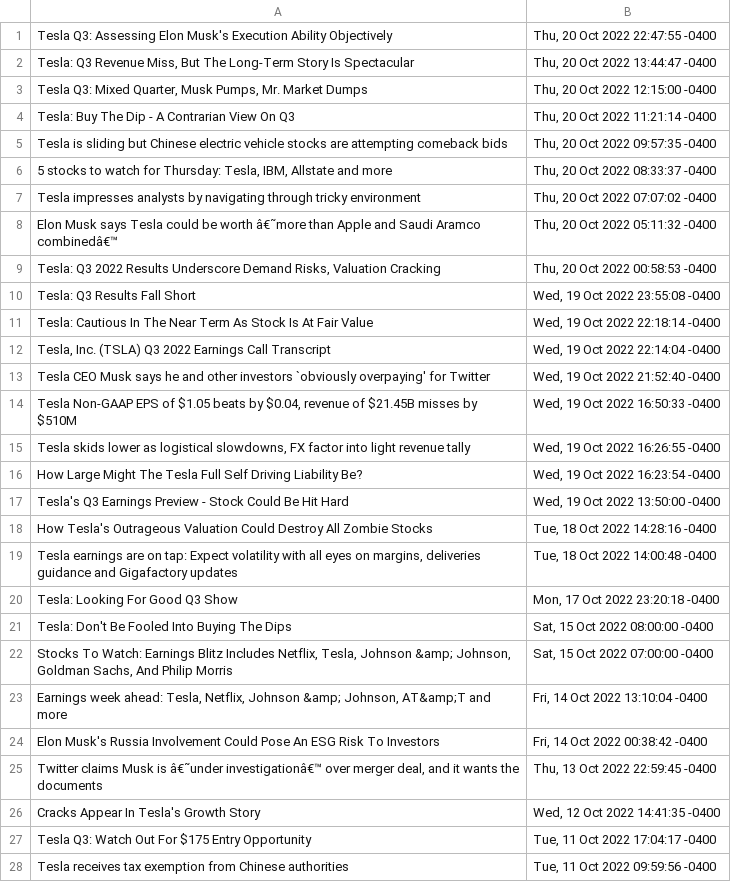
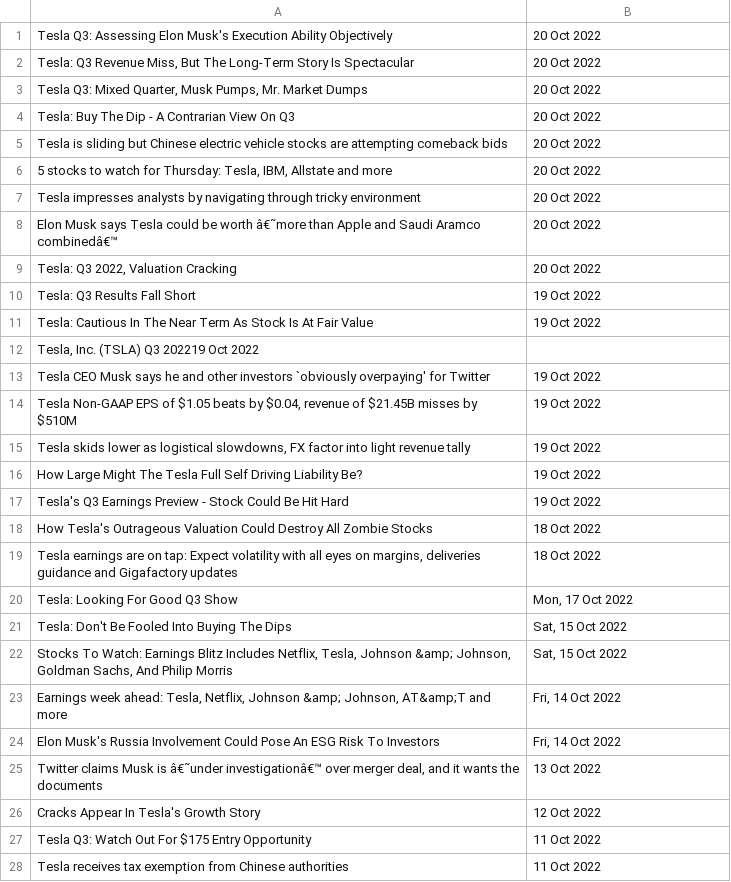
Before and after one commit to elemusma/python-sentiment-analysis, a CSV file: TSLA-Headlines.csv, drawn as a sheet; only a part is shown; the diff covers the shown part only.

Commit message:
trying to change date column

```diff
--- a/TSLA-Headlines.csv
+++ b/TSLA-Headlines.csv
@@ -1,28 +1,28 @@
-Tesla Q3: Assessing Elon Musk's Execution Ability Objectively,"Thu, 20 Oct 2022 22:47:55 -0400"
-"Tesla: Q3 Revenue Miss, But The Long-Term Story Is Spectacular","Thu, 20 Oct 2022 13:44:47 -0400"
-"Tesla Q3: Mixed Quarter, Musk Pumps, Mr. Market Dumps","Thu, 20 Oct 2022 12:15:00 -0400"
-Tesla: Buy The Dip - A Contrarian View On Q3,"Thu, 20 Oct 2022 11:21:14 -0400"
-Tesla is sliding but Chinese electric vehicle stocks are attempting comeback bids,"Thu, 20 Oct 2022 09:57:35 -0400"
-"5 stocks to watch for Thursday: Tesla, IBM, Allstate and more","Thu, 20 Oct 2022 08:33:37 -0400"
-Tesla impresses analysts by navigating through tricky environment,"Thu, 20 Oct 2022 07:07:02 -0400"
-Elon Musk says Tesla could be worth â€˜more than Apple and Saudi Aramco combinedâ€™,"Thu, 20 Oct 2022 05:11:32 -0400"
-"Tesla: Q3 2022 Results Underscore Demand Risks, Valuation Cracking","Thu, 20 Oct 2022 00:58:53 -0400"
-Tesla: Q3 Results Fall Short,"Wed, 19 Oct 2022 23:55:08 -0400"
-Tesla: Cautious In The Near Term As Stock Is At Fair Value,"Wed, 19 Oct 2022 22:18:14 -0400"
-"Tesla, Inc. (TSLA) Q3 2022 Earnings Call Transcript","Wed, 19 Oct 2022 22:14:04 -0400"
-Tesla CEO Musk says he and other investors `obviously overpaying' for Twitter,"Wed, 19 Oct 2022 21:52:40 -0400"
-"Tesla Non-GAAP EPS of $1.05 beats by $0.04, revenue of $21.45B misses by $510M","Wed, 19 Oct 2022 16:50:33 -0400"
-"Tesla skids lower as logistical slowdowns, FX factor into light revenue tally","Wed, 19 Oct 2022 16:26:55 -0400"
-How Large Might The Tesla Full Self Driving Liability Be?,"Wed, 19 Oct 2022 16:23:54 -0400"
-Tesla's Q3 Earnings Preview - Stock Could Be Hit Hard,"Wed, 19 Oct 2022 13:50:00 -0400"
-How Tesla's Outrageous Valuation Could Destroy All Zombie Stocks,"Tue, 18 Oct 2022 14:28:16 -0400"
-"Tesla earnings are on tap: Expect volatility with all eyes on margins, deliveries guidance and Gigafactory updates","Tue, 18 Oct 2022 14:00:48 -0400"
-Tesla: Looking For Good Q3 Show,"Mon, 17 Oct 2022 23:20:18 -0400"
-Tesla: Don't Be Fooled Into Buying The Dips,"Sat, 15 Oct 2022 08:00:00 -0400"
-"Stocks To Watch: Earnings Blitz Includes Netflix, Tesla, Johnson &amp; Johnson, Goldman Sachs, And Philip Morris","Sat, 15 Oct 2022 07:00:00 -0400"
-"Earnings week ahead: Tesla, Netflix, Johnson &amp; Johnson, AT&amp;T and more","Fri, 14 Oct 2022 13:10:04 -0400"
-Elon Musk's Russia Involvement Could Pose An ESG Risk To Investors,"Fri, 14 Oct 2022 00:38:42 -0400"
-"Twitter claims Musk is â€˜under investigationâ€™ over merger deal, and it wants the documents","Thu, 13 Oct 2022 22:59:45 -0400"
-Cracks Appear In Tesla's Growth Story,"Wed, 12 Oct 2022 14:41:35 -0400"
-Tesla Q3: Watch Out For $175 Entry Opportunity,"Tue, 11 Oct 2022 17:04:17 -0400"
-Tesla receives tax exemption from Chinese authorities,"Tue, 11 Oct 2022 09:59:56 -0400"
+Tesla Q3: Assessing Elon Musk's Execution Ability Objectively,"20 Oct 2022"
+"Tesla: Q3 Revenue Miss, But The Long-Term Story Is Spectacular","20 Oct 2022"
+"Tesla Q3: Mixed Quarter, Musk Pumps, Mr. Market Dumps","20 Oct 2022"
+Tesla: Buy The Dip - A Contrarian View On Q3,"20 Oct 2022"
+Tesla is sliding but Chinese electric vehicle stocks are attempting comeback bids,"20 Oct 2022"
+"5 stocks to watch for Thursday: Tesla, IBM, Allstate and more","20 Oct 2022"
+Tesla impresses analysts by navigating through tricky environment,"20 Oct 2022"
+Elon Musk says Tesla could be worth â€˜more than Apple and Saudi Aramco combinedâ€™,"20 Oct 2022"
+"Tesla: Q3 2022, Valuation Cracking","20 Oct 2022"
+Tesla: Q3 Results Fall Short,"19 Oct 2022"
+Tesla: Cautious In The Near Term As Stock Is At Fair Value,"19 Oct 2022"
+"Tesla, Inc. (TSLA) Q3 202219 Oct 2022"
+Tesla CEO Musk says he and other investors `obviously overpaying' for Twitter,"19 Oct 2022"
+"Tesla Non-GAAP EPS of $1.05 beats by $0.04, revenue of $21.45B misses by $510M","19 Oct 2022"
+"Tesla skids lower as logistical slowdowns, FX factor into light revenue tally","19 Oct 2022"
+How Large Might The Tesla Full Self Driving Liability Be?,"19 Oct 2022"
+Tesla's Q3 Earnings Preview - Stock Could Be Hit Hard,"19 Oct 2022"
+How Tesla's Outrageous Valuation Could Destroy All Zombie Stocks,"18 Oct 2022"
+"Tesla earnings are on tap: Expect volatility with all eyes on margins, deliveries guidance and Gigafactory updates","18 Oct 2022"
+Tesla: Looking For Good Q3 Show,"Mon, 17 Oct 2022"
+Tesla: Don't Be Fooled Into Buying The Dips,"Sat, 15 Oct 2022"
+"Stocks To Watch: Earnings Blitz Includes Netflix, Tesla, Johnson &amp; Johnson, Goldman Sachs, And Philip Morris","Sat, 15 Oct 2022"
+"Earnings week ahead: Tesla, Netflix, Johnson &amp; Johnson, AT&amp;T and more","Fri, 14 Oct 2022"
+Elon Musk's Russia Involvement Could Pose An ESG Risk To Investors,"Fri, 14 Oct 2022"
+"Twitter claims Musk is â€˜under investigationâ€™ over merger deal, and it wants the documents","13 Oct 2022"
+Cracks Appear In Tesla's Growth Story,"12 Oct 2022"
+Tesla Q3: Watch Out For $175 Entry Opportunity,"11 Oct 2022"
+Tesla receives tax exemption from Chinese authorities,"11 Oct 2022"
```
Also changed, not shown: 2 edited cells elsewhere in this file, 1 other file.
